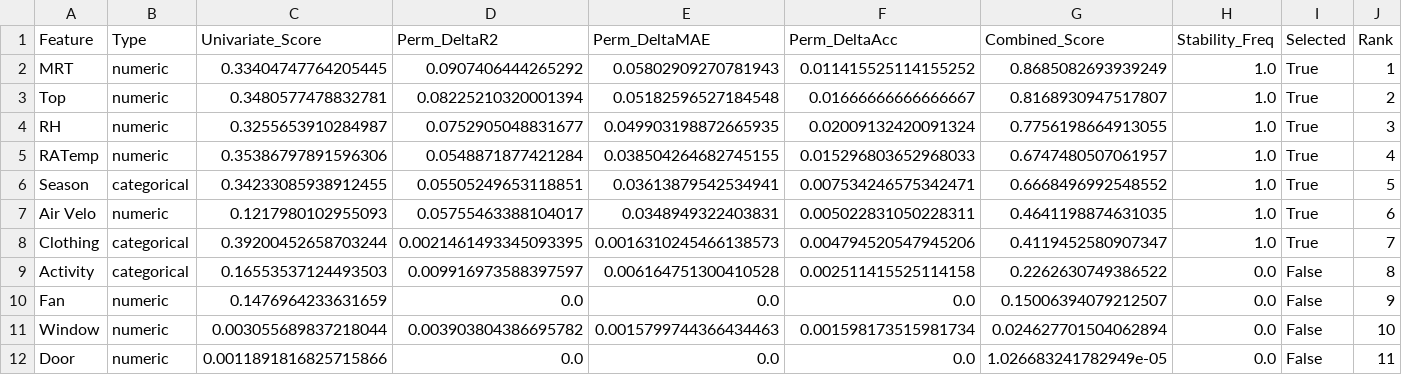
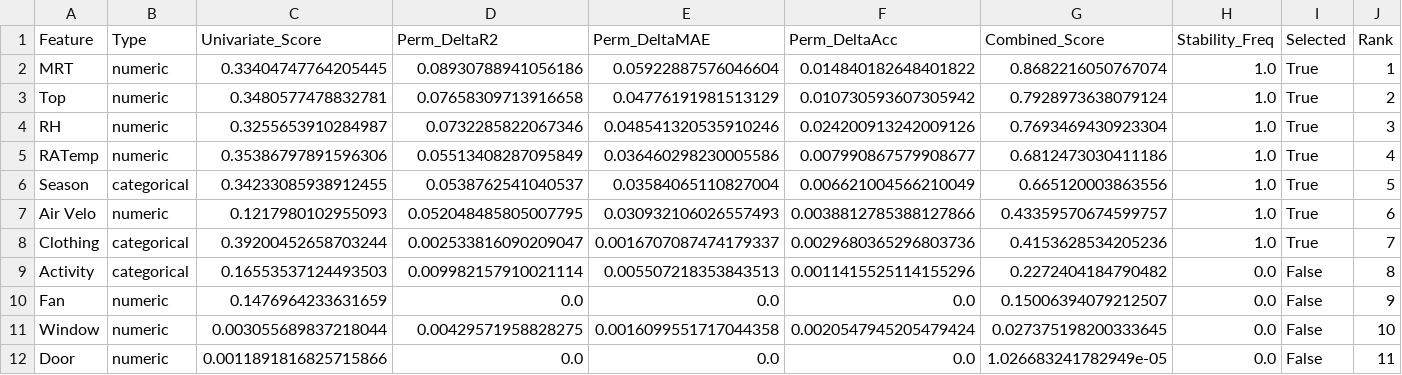
Before and after one commit to ShubhamSinghCMR/Research-Thermal-Comfort-Prediction, a CSV file: Environment Specific Thermal Sensation Prediction/output/Workshop_or_laboratory_catboost_selected_features.csv, drawn as a sheet.

```diff
--- a/Environment Specific Thermal Sensation Prediction/output/Workshop_or_laboratory_catboost_selected_features.csv
+++ b/Environment Specific Thermal Sensation Prediction/output/Workshop_or_laboratory_catboost_selected_features.csv
@@ -1,12 +1,12 @@
 Feature,Type,Univariate_Score,Perm_DeltaR2,Perm_DeltaMAE,Perm_DeltaAcc,Combined_Score,Stability_Freq,Selected,Rank
-MRT,numeric,0.33404747764205445,0.0907406444265292,0.05802909270781943,0.011415525114155252,0.8685082693939249,1.0,True,1
-Top,numeric,0.3480577478832781,0.08225210320001394,0.05182596527184548,0.01666666666666667,0.8168930947517807,1.0,True,2
-RH,numeric,0.3255653910284987,0.0752905048831677,0.049903198872665935,0.02009132420091324,0.7756198664913055,1.0,True,3
-RATemp,numeric,0.35386797891596306,0.0548871877421284,0.038504264682745155,0.015296803652968033,0.6747480507061957,1.0,True,4
-Season,categorical,0.34233085938912455,0.05505249653118851,0.03613879542534941,0.007534246575342471,0.6668496992548552,1.0,True,5
-Air Velo,numeric,0.1217980102955093,0.05755463388104017,0.0348949322403831,0.005022831050228311,0.4641198874631035,1.0,True,6
-Clothing,categorical,0.39200452658703244,0.0021461493345093395,0.0016310245466138573,0.004794520547945206,0.4119452580907347,1.0,True,7
-Activity,categorical,0.16553537124493503,0.009916973588397597,0.006164751300410528,0.002511415525114158,0.2262630749386522,0.0,False,8
+MRT,numeric,0.33404747764205445,0.08930788941056186,0.05922887576046604,0.014840182648401822,0.8682216050767074,1.0,True,1
+Top,numeric,0.3480577478832781,0.07658309713916658,0.04776191981513129,0.010730593607305942,0.7928973638079124,1.0,True,2
+RH,numeric,0.3255653910284987,0.0732285822067346,0.048541320535910246,0.024200913242009126,0.7693469430923304,1.0,True,3
+RATemp,numeric,0.35386797891596306,0.05513408287095849,0.036460298230005586,0.007990867579908677,0.6812473030411186,1.0,True,4
+Season,categorical,0.34233085938912455,0.0538762541040537,0.03584065110827004,0.006621004566210049,0.665120003863556,1.0,True,5
+Air Velo,numeric,0.1217980102955093,0.052048485805007795,0.030932106026557493,0.0038812785388127866,0.43359570674599757,1.0,True,6
+Clothing,categorical,0.39200452658703244,0.002533816090209047,0.0016707087474179337,0.0029680365296803736,0.4153628534205236,1.0,True,7
+Activity,categorical,0.16553537124493503,0.009982157910021114,0.005507218353843513,0.0011415525114155296,0.2272404184790482,0.0,False,8
 Fan,numeric,0.1476964233631659,0.0,0.0,0.0,0.15006394079212507,0.0,False,9
-Window,numeric,0.003055689837218044,0.003903804386695782,0.0015799744366434463,0.001598173515981734,0.024627701504062894,0.0,False,10
+Window,numeric,0.003055689837218044,0.00429571958828275,0.0016099551717044358,0.0020547945205479424,0.027375198200333645,0.0,False,10
 Door,numeric,0.0011891816825715866,0.0,0.0,0.0,1.026683241782949e-05,0.0,False,11
```
Also changed, not shown: Environment Specific Thermal Sensation Prediction/output/Combined_Enviroment_Wise_elasticnet_selected_features.csv, Environment Specific Thermal Sensation Prediction/output/Combined_Enviroment_Wise_lightgbm_selected_features.csv, 32 other files.
